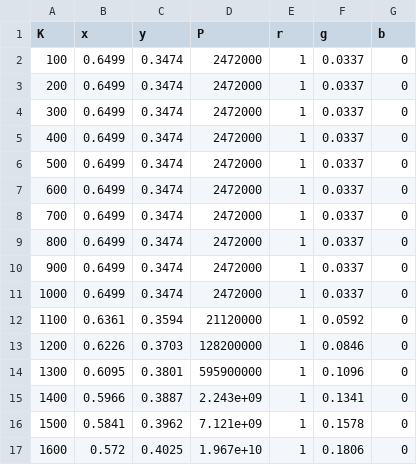
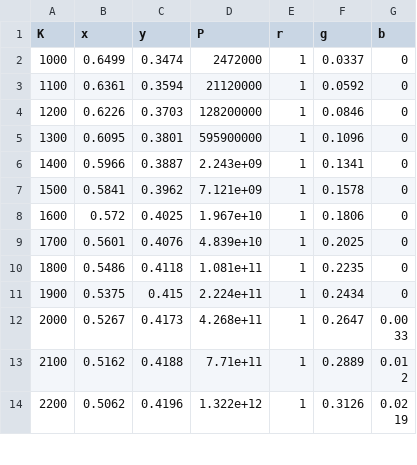
Before and after one commit to AkselA/R-kelvincol, a CSV file: data/kelvin-2deg31.csv, drawn as a sheet; only a part is shown; the shorter side is filled out with more unchanged rows; the diff names each change by its address in the sheet, - before the commit and + after, or states it on an @@ line.

```diff
--- a/data/kelvin-2deg31.csv
+++ b/data/kelvin-2deg31.csv
-row 2: 100 | 0.6499 | 0.3474 | 2472000 | 1 | 0.0337 | 0
-row 3: 200 | 0.6499 | 0.3474 | 2472000 | 1 | 0.0337 | 0
-row 4: 300 | 0.6499 | 0.3474 | 2472000 | 1 | 0.0337 | 0
-row 5: 400 | 0.6499 | 0.3474 | 2472000 | 1 | 0.0337 | 0
-row 6: 500 | 0.6499 | 0.3474 | 2472000 | 1 | 0.0337 | 0
-row 7: 600 | 0.6499 | 0.3474 | 2472000 | 1 | 0.0337 | 0
-row 8: 700 | 0.6499 | 0.3474 | 2472000 | 1 | 0.0337 | 0
-row 9: 800 | 0.6499 | 0.3474 | 2472000 | 1 | 0.0337 | 0
-row 10: 900 | 0.6499 | 0.3474 | 2472000 | 1 | 0.0337 | 0
```
Also changed, not shown: data/kelvin-10deg64.csv, 2 other files.
